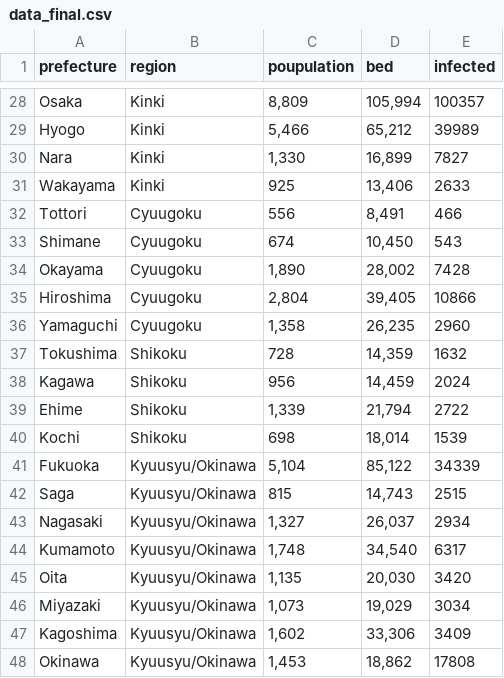
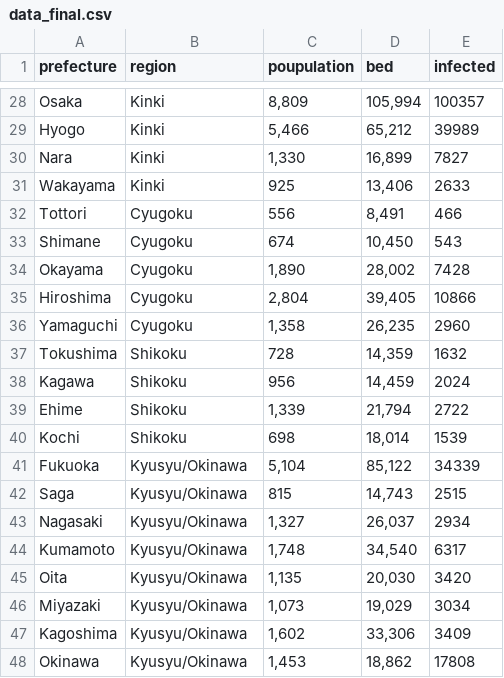
Before and after one commit to Gaku-Shimizu/InfoVis2021, a CSV file: FinalTask/data_final.csv, drawn as a sheet; only a part is shown, gaps mark what is left out; the diff covers the shown part only.

```diff
--- a/FinalTask/data_final.csv
+++ b/FinalTask/data_final.csv
@@ -31,7 +31,7 @@ Nara,Kinki,"1,330","16,899",7827
 Wakayama,Kinki,925,"13,406",2633
-Tottori,Cyuugoku,556,"8,491",466
-Shimane,Cyuugoku,674,"10,450",543
-Okayama,Cyuugoku,"1,890","28,002",7428
-Hiroshima,Cyuugoku,"2,804","39,405",10866
-Yamaguchi,Cyuugoku,"1,358","26,235",2960
+Tottori,Cyugoku,556,"8,491",466
+Shimane,Cyugoku,674,"10,450",543
+Okayama,Cyugoku,"1,890","28,002",7428
+Hiroshima,Cyugoku,"2,804","39,405",10866
+Yamaguchi,Cyugoku,"1,358","26,235",2960
 Tokushima,Shikoku,728,"14,359",1632
@@ -40,9 +40,9 @@ Ehime,Shikoku,"1,339","21,794",2722
 Kochi,Shikoku,698,"18,014",1539
-Fukuoka,Kyuusyu/Okinawa,"5,104","85,122",34339
-Saga,Kyuusyu/Okinawa,815,"14,743",2515
-Nagasaki,Kyuusyu/Okinawa,"1,327","26,037",2934
-Kumamoto,Kyuusyu/Okinawa,"1,748","34,540",6317
-Oita,Kyuusyu/Okinawa,"1,135","20,030",3420
-Miyazaki,Kyuusyu/Okinawa,"1,073","19,029",3034
-Kagoshima,Kyuusyu/Okinawa,"1,602","33,306",3409
-Okinawa,Kyuusyu/Okinawa,"1,453","18,862",17808
+Fukuoka,Kyusyu/Okinawa,"5,104","85,122",34339
+Saga,Kyusyu/Okinawa,815,"14,743",2515
+Nagasaki,Kyusyu/Okinawa,"1,327","26,037",2934
+Kumamoto,Kyusyu/Okinawa,"1,748","34,540",6317
+Oita,Kyusyu/Okinawa,"1,135","20,030",3420
+Miyazaki,Kyusyu/Okinawa,"1,073","19,029",3034
+Kagoshima,Kyusyu/Okinawa,"1,602","33,306",3409
+Okinawa,Kyusyu/Okinawa,"1,453","18,862",17808
```
Also changed, not shown: 16 edited cells elsewhere in this file, 1 other file.
